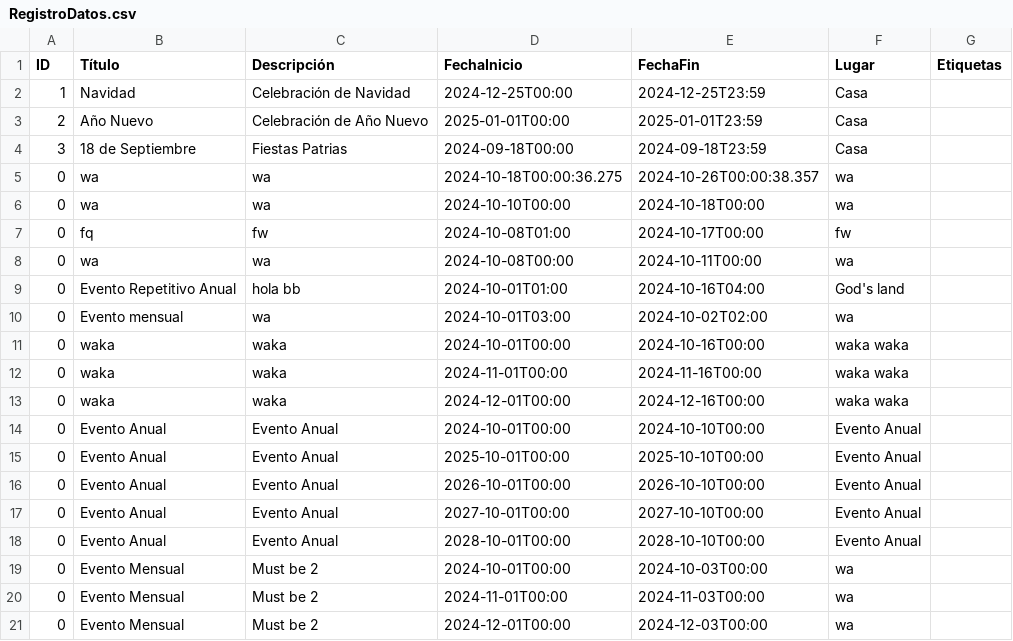
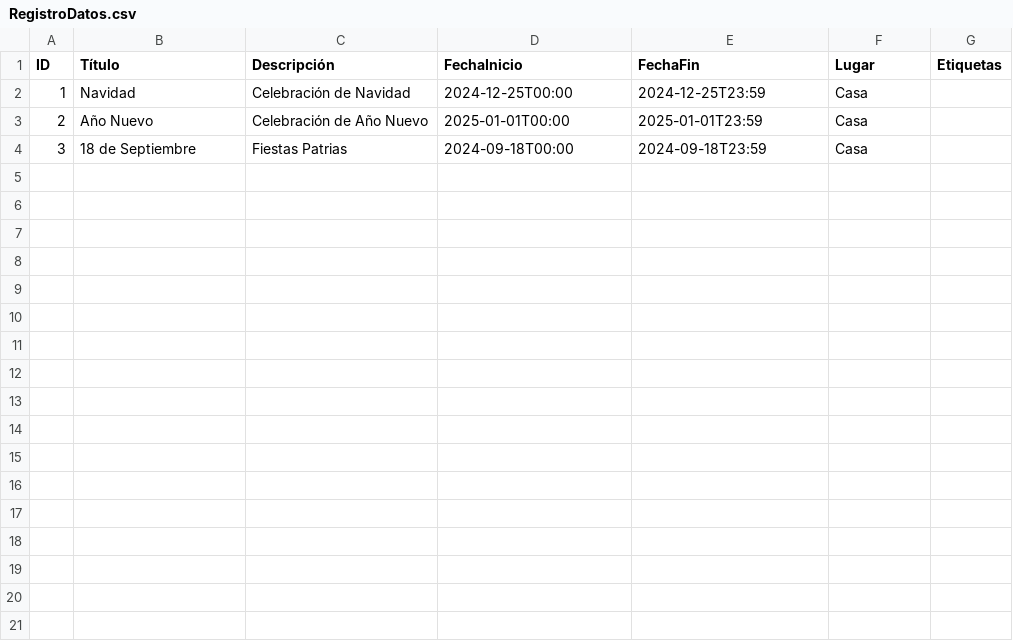
Before and after one commit to IgnacioGameolay/HayQueOrganizarse, a CSV file: RegistroDeConsistenciaDeDatos/RegistroDatos.csv, drawn as a sheet; the diff names each change by its address in the sheet, - before the commit and + after, or states it on an @@ line.

```diff
--- a/RegistroDeConsistenciaDeDatos/RegistroDatos.csv
+++ b/RegistroDeConsistenciaDeDatos/RegistroDatos.csv
-row 5: 0 | wa | wa | 2024-10-18T00:00:36.275 | 2024-10-26T00:00:38.357 | wa
-row 6: 0 | wa | wa | 2024-10-10T00:00 | 2024-10-18T00:00 | wa
-row 7: 0 | fq | fw | 2024-10-08T01:00 | 2024-10-17T00:00 | fw
-row 8: 0 | wa | wa | 2024-10-08T00:00 | 2024-10-11T00:00 | wa
-row 9: 0 | Evento Repetitivo Anual | hola bb | 2024-10-01T01:00 | 2024-10-16T04:00 | God's land
-row 10: 0 | Evento mensual | wa | 2024-10-01T03:00 | 2024-10-02T02:00 | wa
-row 11: 0 | waka | waka | 2024-10-01T00:00 | 2024-10-16T00:00 | waka waka
-row 12: 0 | waka | waka | 2024-11-01T00:00 | 2024-11-16T00:00 | waka waka
-row 13: 0 | waka | waka | 2024-12-01T00:00 | 2024-12-16T00:00 | waka waka
-row 14: 0 | Evento Anual | Evento Anual | 2024-10-01T00:00 | 2024-10-10T00:00 | Evento Anual
-row 15: 0 | Evento Anual | Evento Anual | 2025-10-01T00:00 | 2025-10-10T00:00 | Evento Anual
-row 16: 0 | Evento Anual | Evento Anual | 2026-10-01T00:00 | 2026-10-10T00:00 | Evento Anual
-row 17: 0 | Evento Anual | Evento Anual | 2027-10-01T00:00 | 2027-10-10T00:00 | Evento Anual
-row 18: 0 | Evento Anual | Evento Anual | 2028-10-01T00:00 | 2028-10-10T00:00 | Evento Anual
-row 19: 0 | Evento Mensual | Must be 2 | 2024-10-01T00:00 | 2024-10-03T00:00 | wa
-row 20: 0 | Evento Mensual | Must be 2 | 2024-11-01T00:00 | 2024-11-03T00:00 | wa
-row 21: 0 | Evento Mensual | Must be 2 | 2024-12-01T00:00 | 2024-12-03T00:00 | wa
```
Also changed, not shown: 9 other files.
